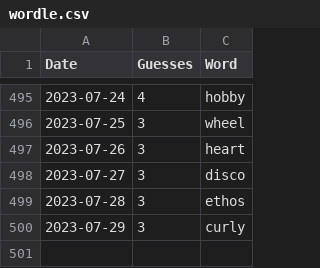
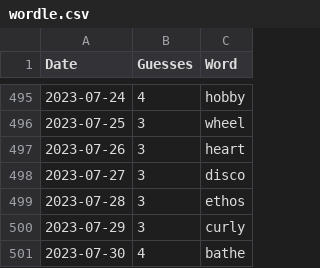
Before and after one commit to tsmall/crosswords, a CSV file: wordle.csv, drawn as a sheet; only a part is shown, gaps mark what is left out; the diff names each change by its address in the sheet, - before the commit and + after, or states it on an @@ line.

```diff
--- a/wordle.csv
+++ b/wordle.csv
+row 501: 2023-07-30 | 4 | bathe
```
Also changed, not shown: 2023.csv.
